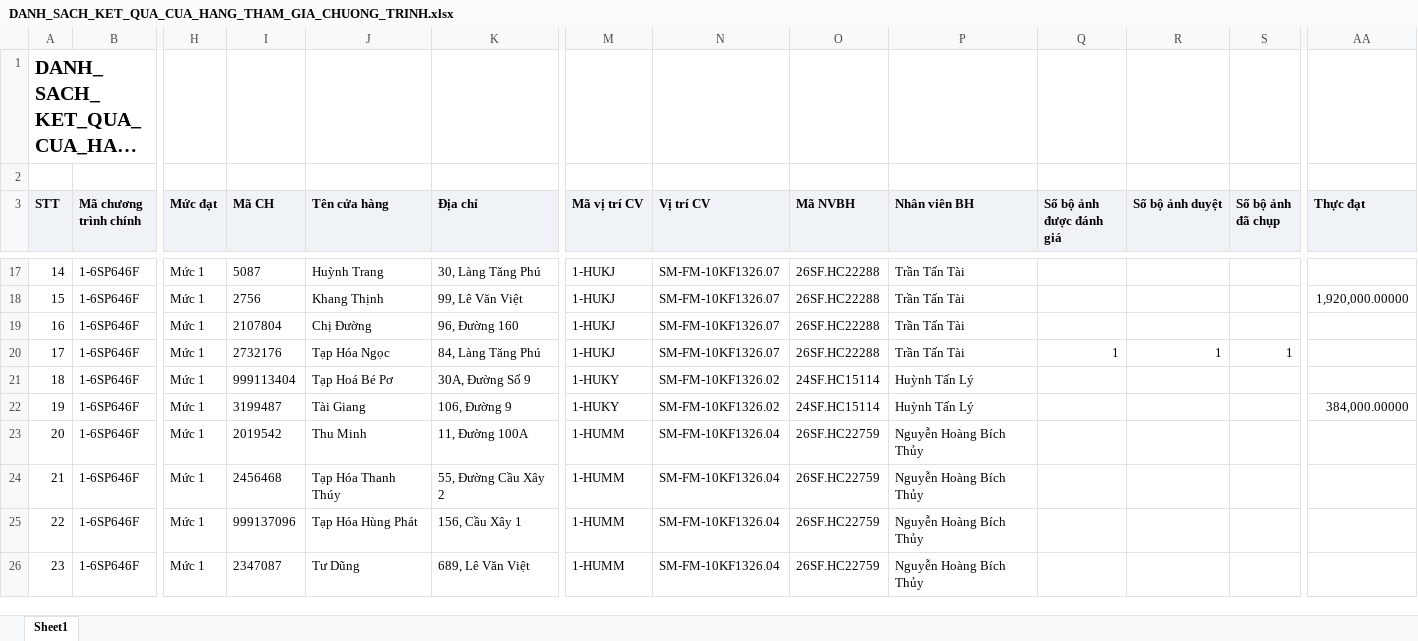
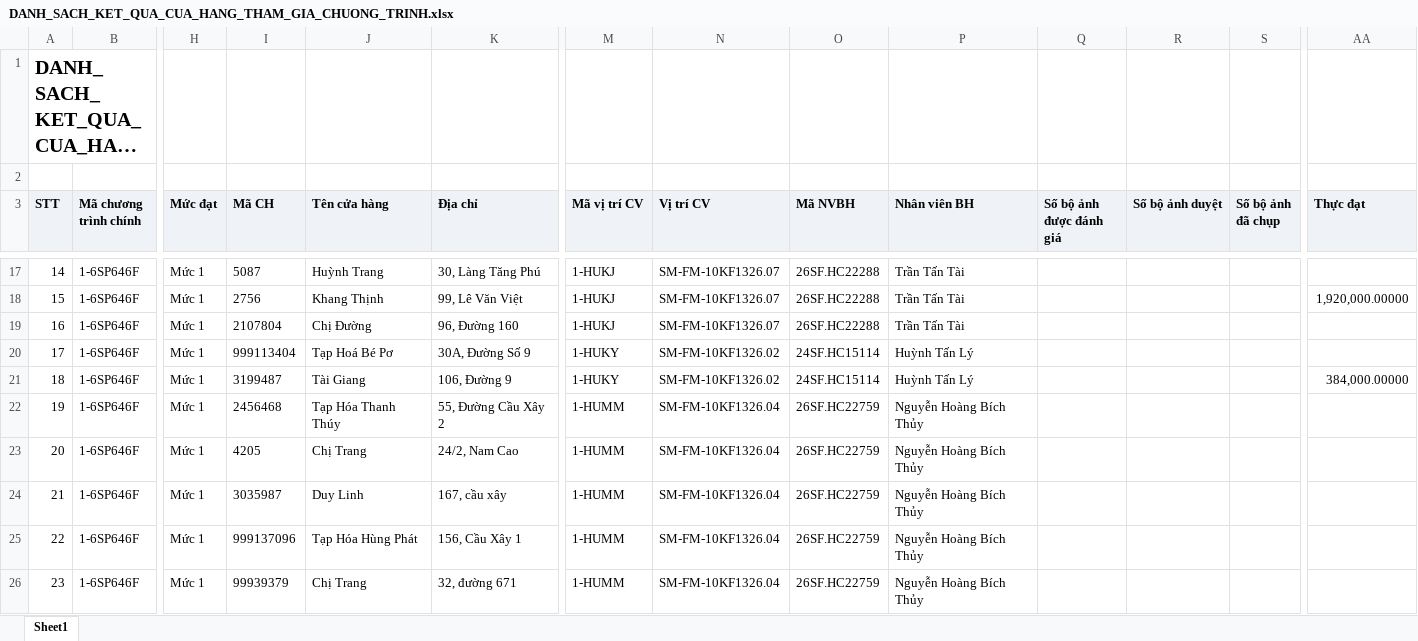
Before and after one commit to tantt2026-test/Test, an Excel workbook: data/Thang11/DANH_SACH_KET_QUA_CUA_HANG_THAM_GIA_CHUONG_TRINH.xlsx, sheet Sheet1, drawn as a sheet; only a part is shown, gaps mark what is left out; long unchanged cells end in …; values as stored, in another font and other column widths than the file's, no borders; the diff covers the shown part only; the diff names each change by its address in the sheet, - before the commit and + after, or states it on an @@ line.

```diff
--- a/data/Thang11/DANH_SACH_KET_QUA_CUA_HANG_THAM_GIA_CHUONG_TRINH.xlsx (sheet Sheet1)
+++ b/data/Thang11/DANH_SACH_KET_QUA_CUA_HANG_THAM_GIA_CHUONG_TRINH.xlsx (sheet Sheet1)
-I20 (Mã CH): 2732176
+I20 (Mã CH): 999113404
-J20 (Tên cửa hàng): Tạp Hóa Ngọc
+J20 (Tên cửa hàng): Tạp Hoá Bé Pơ
-K20 (Địa chỉ): 84, Làng Tăng Phú
+K20 (Địa chỉ): 30A, Đường Số 9
-M20 (Mã vị trí CV): 1-HUKJ
+M20 (Mã vị trí CV): 1-HUKY
-N20 (Vị trí CV): SM-FM-10KF1326.07
+N20 (Vị trí CV): SM-FM-10KF1326.02
-O20 (Mã NVBH): 26SF.HC22288
+O20 (Mã NVBH): 24SF.HC15114
-P20 (Nhân viên BH): Trần Tấn Tài
+P20 (Nhân viên BH): Huỳnh Tấn Lý
-Q20 (Số bộ ảnh được đánh giá): 1
+Q20 (Số bộ ảnh được đánh giá): (empty)
-R20 (Số bộ ảnh duyệt): 1
+R20 (Số bộ ảnh duyệt): (empty)
-S20 (Số bộ ảnh đã chụp): 1
+S20 (Số bộ ảnh đã chụp): (empty)
-I21 (Mã CH): 999113404
+I21 (Mã CH): 3199487
-J21 (Tên cửa hàng): Tạp Hoá Bé Pơ
+J21 (Tên cửa hàng): Tài Giang
-K21 (Địa chỉ): 30A, Đường Số 9
+K21 (Địa chỉ): 106, Đường 9
-AA21 (Thực đạt): (empty)
+AA21 (Thực đạt): 384,000.00000
-I22 (Mã CH): 3199487
+I22 (Mã CH): 2456468
-J22 (Tên cửa hàng): Tài Giang
+J22 (Tên cửa hàng): Tạp Hóa Thanh Thúy
-K22 (Địa chỉ): 106, Đường 9
+K22 (Địa chỉ): 55, Đường Cầu Xây 2
-M22 (Mã vị trí CV): 1-HUKY
+M22 (Mã vị trí CV): 1-HUMM
-N22 (Vị trí CV): SM-FM-10KF1326.02
+N22 (Vị trí CV): SM-FM-10KF1326.04
-O22 (Mã NVBH): 24SF.HC15114
+O22 (Mã NVBH): 26SF.HC22759
-P22 (Nhân viên BH): Huỳnh Tấn Lý
+P22 (Nhân viên BH): Nguyễn Hoàng Bích Thủy
-AA22 (Thực đạt): 384,000.00000
+AA22 (Thực đạt): (empty)
-I23 (Mã CH): 2019542
+I23 (Mã CH): 4205
-J23 (Tên cửa hàng): Thu Minh
+J23 (Tên cửa hàng): Chị Trang
-K23 (Địa chỉ): 11, Đường 100A
+K23 (Địa chỉ): 24/2, Nam Cao
-I24 (Mã CH): 2456468
+I24 (Mã CH): 3035987
-J24 (Tên cửa hàng): Tạp Hóa Thanh Thúy
+J24 (Tên cửa hàng): Duy Linh
-K24 (Địa chỉ): 55, Đường Cầu Xây 2
+K24 (Địa chỉ): 167, cầu xây
-I26 (Mã CH): 2347087
+I26 (Mã CH): 99939379
-J26 (Tên cửa hàng): Tư Dũng
+J26 (Tên cửa hàng): Chị Trang
-K26 (Địa chỉ): 689, Lê Văn Việt
+K26 (Địa chỉ): 32, đường 671
```
Also changed, not shown: 581 edited cells elsewhere in this sheet, data/Thang11/DanhSachChiTietDonHang.xlsx, data/Thang11/DanhSachLichViengTham.xlsx, 1 other file.
